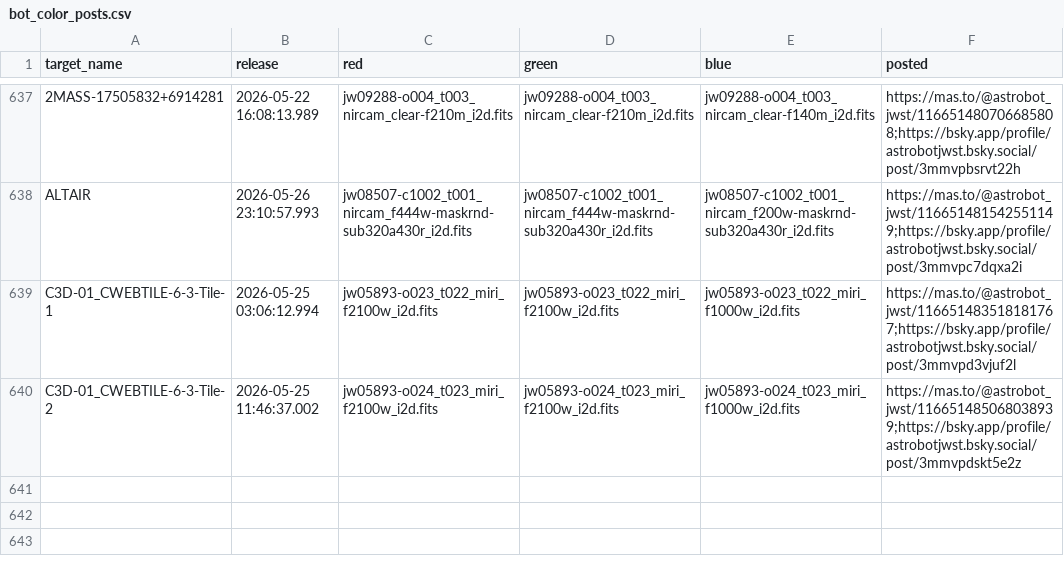
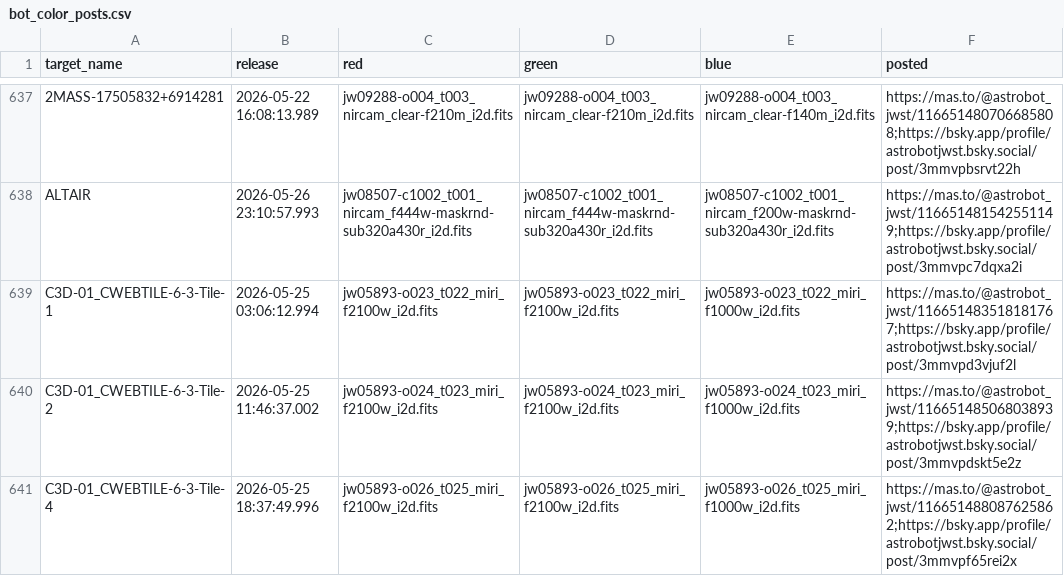
Before and after one commit to yuval-harpaz/astro, a CSV file: docs/bot_color_posts.csv, drawn as a sheet; only a part is shown, gaps mark what is left out; the diff names each change by its address in the sheet, - before the commit and + after, or states it on an @@ line.

Commit message:
added C3D-01_CWEBTILE-6-3-Tile-4 to color posts on the fly

```diff
--- a/docs/bot_color_posts.csv
+++ b/docs/bot_color_posts.csv
+row 641: C3D-01_CWEBTILE-6-3-Tile-4 | 2026-05-25 18:37:49.996 | jw05893-o026_t025_miri_f2100w_i2d.fits | jw05893-o026_t025_miri_f2100w_i2d.fits | jw05893-o026_t025_miri_f1000w_i2d.fits | https://mas.to/@astrobot_jwst/116651488087625862;https://bsky.app/profile/astrobotjwst.bsky.social/post/3mmvpf65rei2x
```
